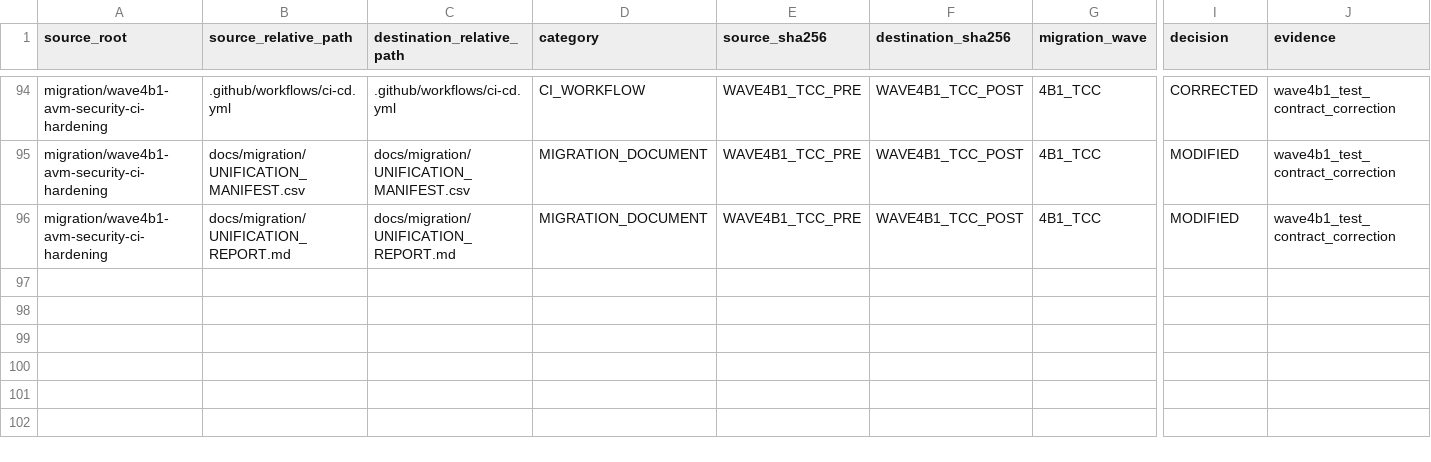
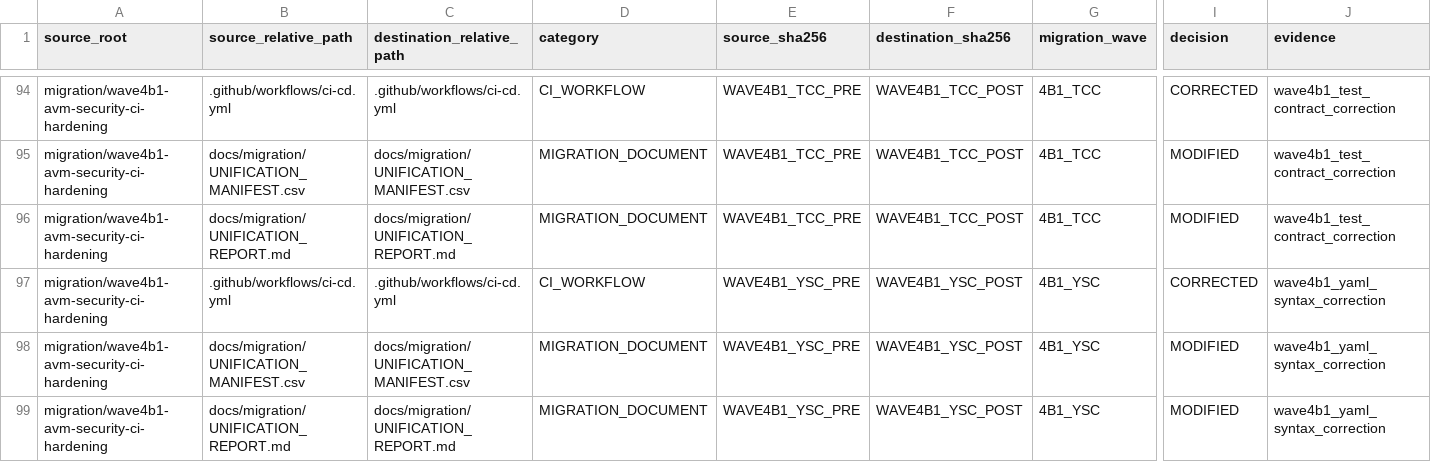
Before and after one commit to hishamappraiserman29-oss/expert-smart, a CSV file: docs/migration/UNIFICATION_MANIFEST.csv, drawn as a sheet; only a part is shown, gaps mark what is left out; rows hold the shown columns only; the diff names each change by its address in the sheet, - before the commit and + after, or states it on an @@ line.

```diff
--- a/docs/migration/UNIFICATION_MANIFEST.csv
+++ b/docs/migration/UNIFICATION_MANIFEST.csv
+row 97: migration/wave4b1-avm-security-ci-hardening | .github/workflows/ci-cd.yml | .github/workflows/ci-cd.yml | CI_WORKFLOW | WAVE4B1_YSC_PRE | WAVE4B1_YSC_POST | 4B1_YSC | CORRECTED | wave4b1_yaml_syntax_correction
+row 98: migration/wave4b1-avm-security-ci-hardening | docs/migration/UNIFICATION_MANIFEST.csv | docs/migration/UNIFICATION_MANIFEST.csv | MIGRATION_DOCUMENT | WAVE4B1_YSC_PRE | WAVE4B1_YSC_POST | 4B1_YSC | MODIFIED | wave4b1_yaml_syntax_correction
+row 99: migration/wave4b1-avm-security-ci-hardening | docs/migration/UNIFICATION_REPORT.md | docs/migration/UNIFICATION_REPORT.md | MIGRATION_DOCUMENT | WAVE4B1_YSC_PRE | WAVE4B1_YSC_POST | 4B1_YSC | MODIFIED | wave4b1_yaml_syntax_correction
```
Also changed, not shown: 2 other files.
